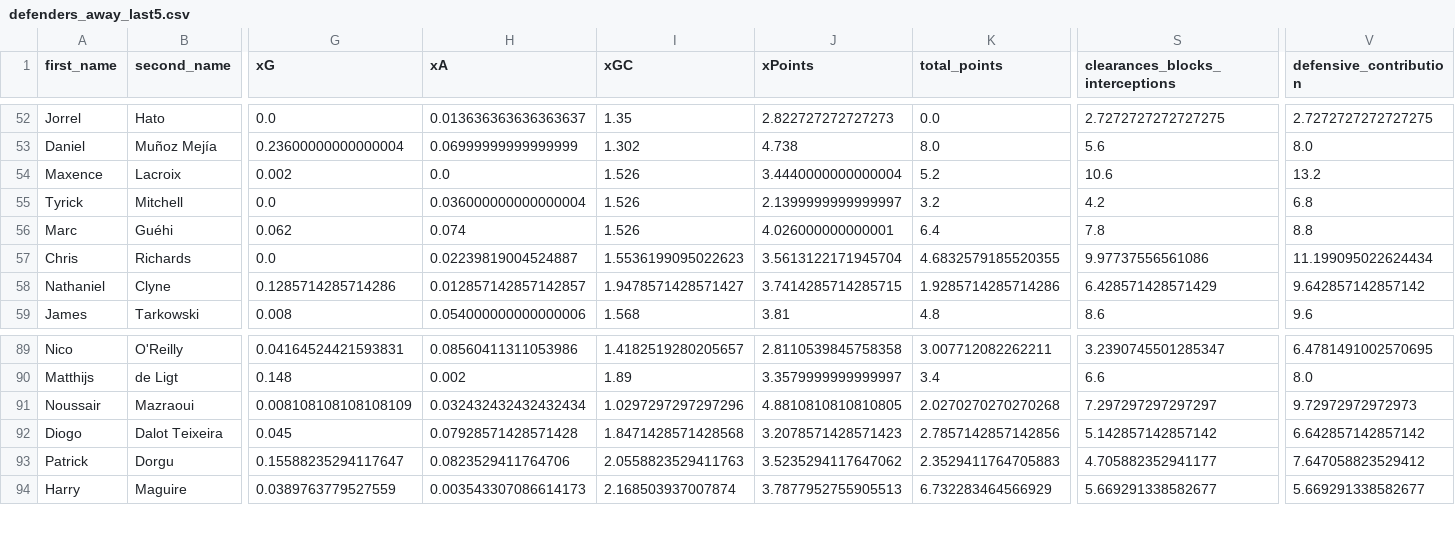
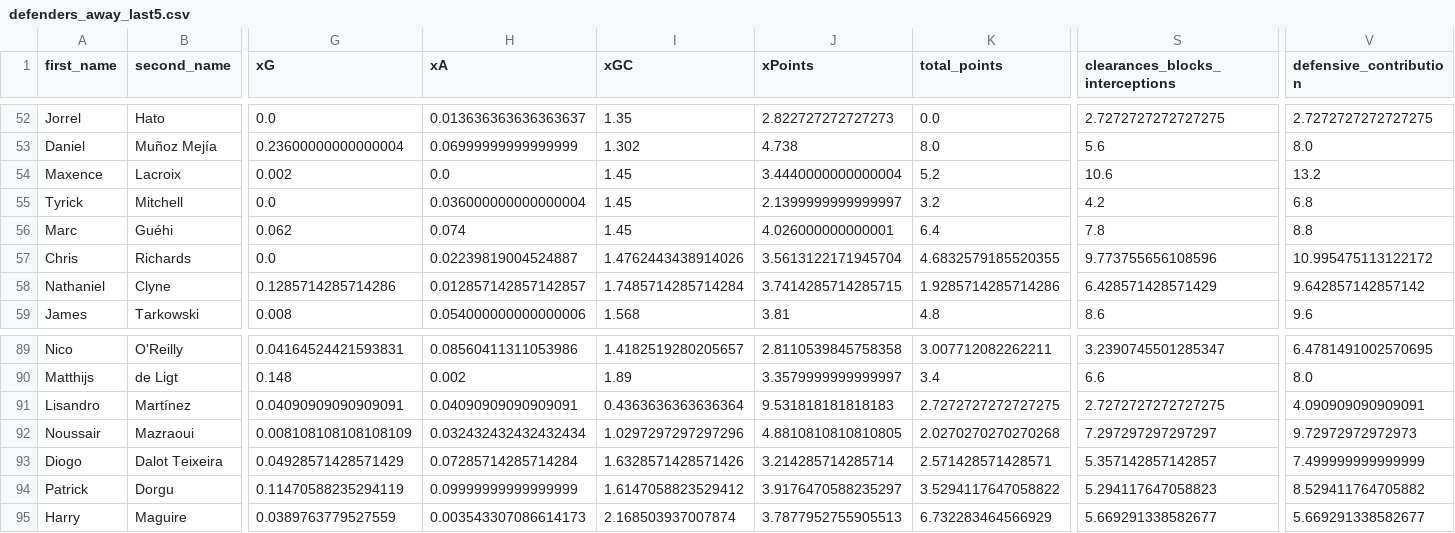
Before and after one commit to sarthakk88/FPL-StatsHub, a CSV file: data/defenders_away_last5.csv, drawn as a sheet; only a part is shown, gaps mark what is left out; addresses are those after the commit; rows hold the shown columns only; the diff covers the shown part only; the diff names each change by its address in the sheet, - before the commit and + after, or states it on an @@ line.

```diff
--- a/data/defenders_away_last5.csv
+++ b/data/defenders_away_last5.csv
-I54:I56 (xGC): 1.526
+I54:I56 (xGC): 1.45
-I57 (xGC): 1.5536199095022623
+I57 (xGC): 1.4762443438914026
-S57 (clearances_blocks_interceptions): 9.97737556561086
+S57 (clearances_blocks_interceptions): 9.773755656108596
-V57 (defensive_contribution): 11.199095022624434
+V57 (defensive_contribution): 10.995475113122172
-I58 (xGC): 1.9478571428571427
+I58 (xGC): 1.7485714285714284
+row 91: Lisandro | Martínez | 0.04090909090909091 | 0.04090909090909091 | 0.4363636363636364 | 9.531818181818183 | 2.7272727272727275 | 2.7272727272727275 | 4.090909090909091
-G93 (xG): 0.045
+G93 (xG): 0.04928571428571429
-H93 (xA): 0.07928571428571428
+H93 (xA): 0.07285714285714284
-I93 (xGC): 1.8471428571428568
+I93 (xGC): 1.6328571428571426
-J93 (xPoints): 3.2078571428571423
+J93 (xPoints): 3.214285714285714
-K93 (total_points): 2.7857142857142856
+K93 (total_points): 2.571428571428571
-S93 (clearances_blocks_interceptions): 5.142857142857142
+S93 (clearances_blocks_interceptions): 5.357142857142857
-V93 (defensive_contribution): 6.642857142857142
+V93 (defensive_contribution): 7.499999999999999
-G94 (xG): 0.15588235294117647
+G94 (xG): 0.11470588235294119
-H94 (xA): 0.0823529411764706
+H94 (xA): 0.09999999999999999
-I94 (xGC): 2.0558823529411763
+I94 (xGC): 1.6147058823529412
-J94 (xPoints): 3.5235294117647062
+J94 (xPoints): 3.9176470588235297
-K94 (total_points): 2.3529411764705883
+K94 (total_points): 3.5294117647058822
-S94 (clearances_blocks_interceptions): 4.705882352941177
+S94 (clearances_blocks_interceptions): 5.294117647058823
-V94 (defensive_contribution): 7.647058823529412
+V94 (defensive_contribution): 8.529411764705882
```
Also changed, not shown: 84 edited cells elsewhere in this file, data/defenders_all.csv, data/defenders_away.csv, 27 other files.
